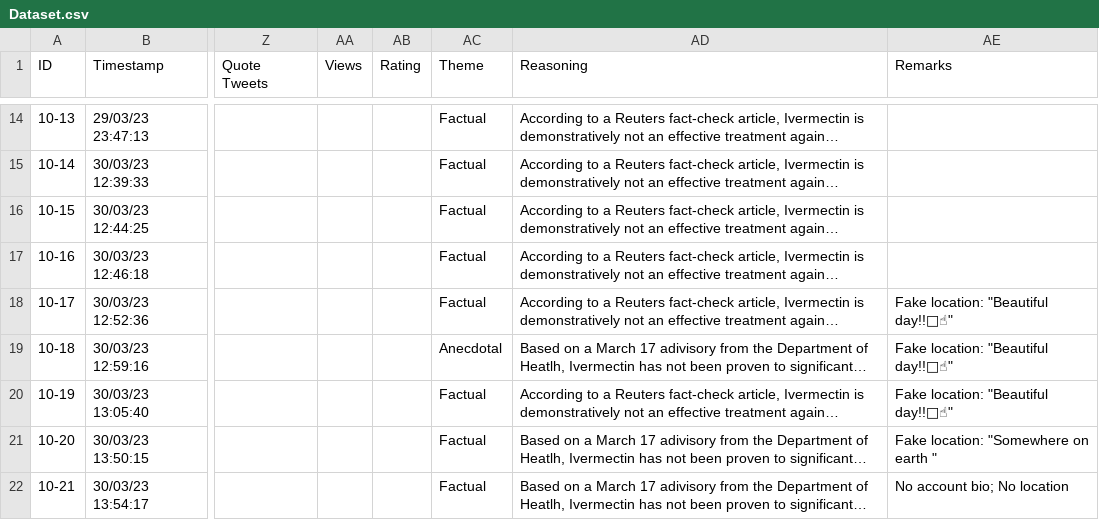
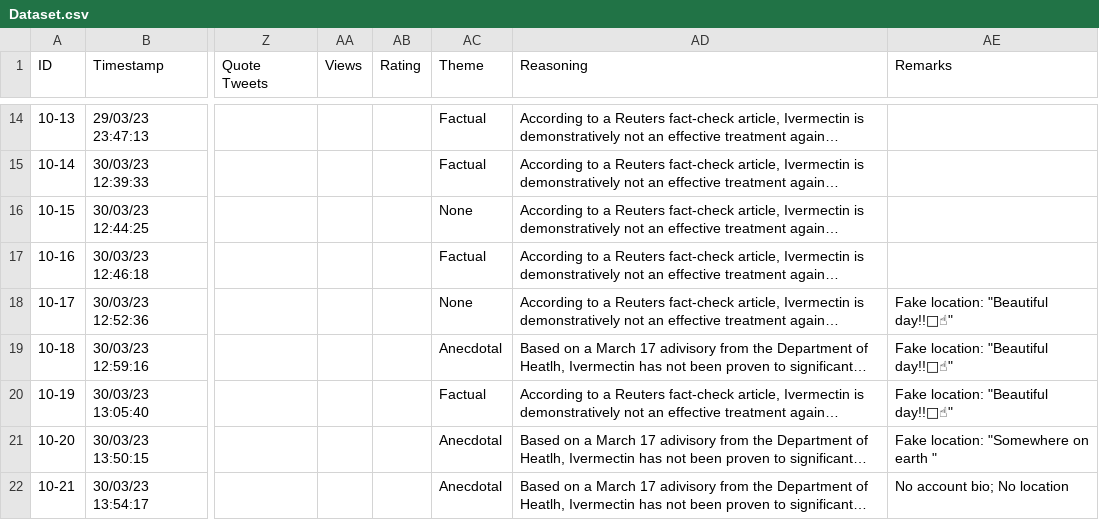
Before and after one commit to shannentan22/Group-10-Ivermectin, a CSV file: Dataset.csv, drawn as a sheet; only a part is shown, gaps mark what is left out; long unchanged cells end in …; the diff covers the shown part only; the diff names each change by its address in the sheet, - before the commit and + after, or states it on an @@ line.

```diff
--- a/Dataset.csv
+++ b/Dataset.csv
-AC16 (Theme): Factual
+AC16 (Theme): None
-AC18 (Theme): Factual
+AC18 (Theme): None
-AC21:AC22 (Theme): Factual
+AC21:AC22 (Theme): Anecdotal
```
Also changed, not shown: 26 edited cells elsewhere in this file.
